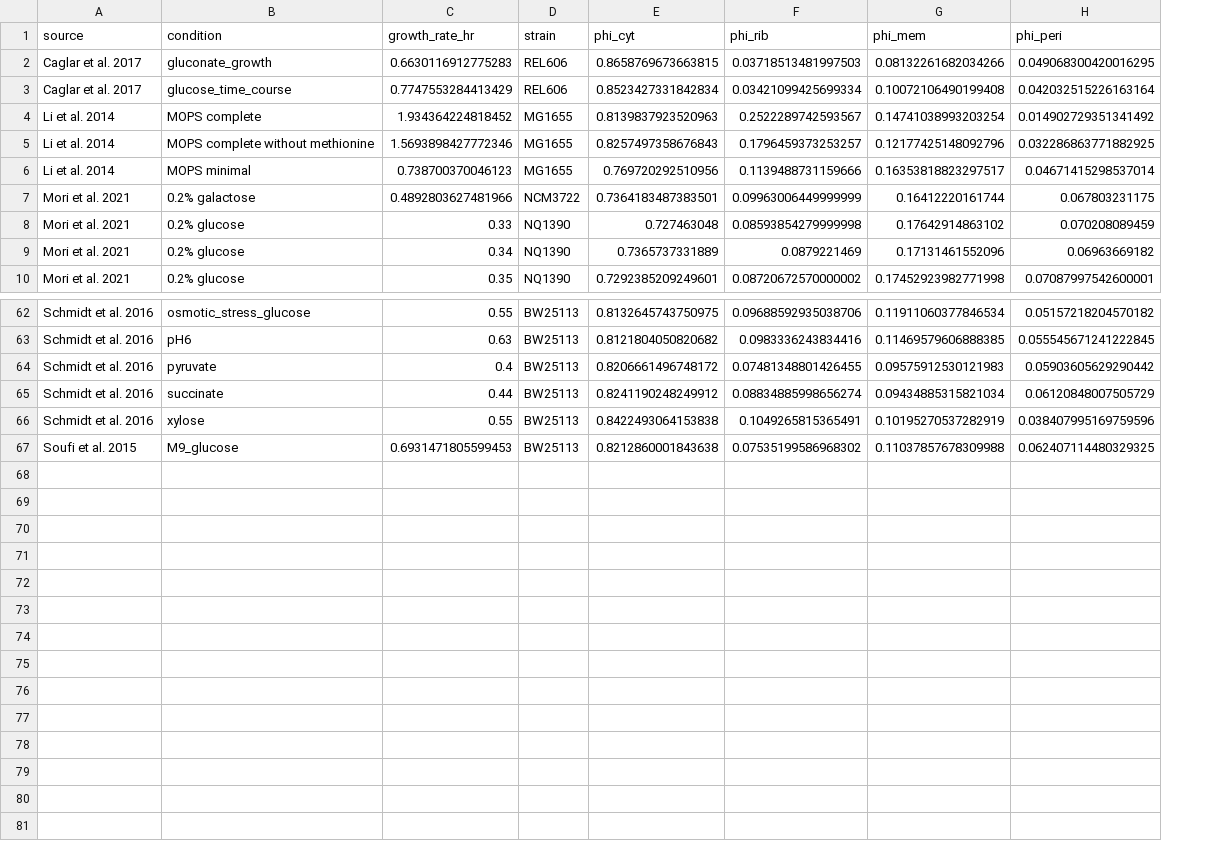
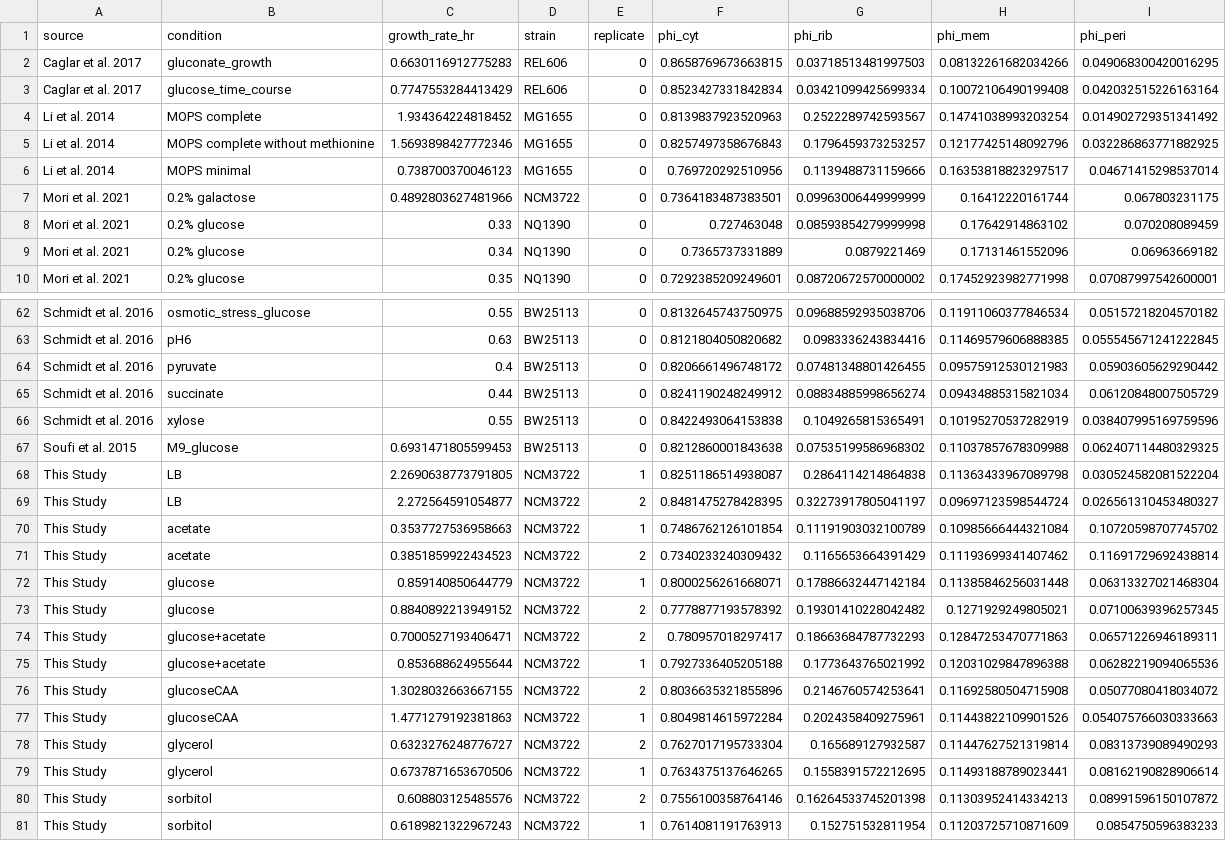
Before and after one commit to cremerlab/density_maintenance, a CSV file: data/collated/literature_mass_spec_aggregated.csv, drawn as a sheet; only a part is shown, gaps mark what is left out; the diff names each change by its address in the sheet, - before the commit and + after, or states it on an @@ line.

```diff
--- a/data/collated/literature_mass_spec_aggregated.csv
+++ b/data/collated/literature_mass_spec_aggregated.csv
+column E (replicate), rows 2-10: all 0; rows 62-67: all 0
+row 68: This Study | LB | 2.2690638773791805 | NCM3722 | 1 | 0.8251186514938087 | 0.2864114214864838 | 0.11363433967089798 | 0.030524582081522204
+row 69: This Study | LB | 2.272564591054877 | NCM3722 | 2 | 0.8481475278428395 | 0.32273917805041197 | 0.09697123598544724 | 0.026561310453480327
+row 70: This Study | acetate | 0.3537727536958663 | NCM3722 | 1 | 0.7486762126101854 | 0.11191903032100789 | 0.10985666444321084 | 0.10720598707745702
+row 71: This Study | acetate | 0.3851859922434523 | NCM3722 | 2 | 0.7340233240309432 | 0.1165653664391429 | 0.11193699341407462 | 0.11691729692438814
+row 72: This Study | glucose | 0.859140850644779 | NCM3722 | 1 | 0.8000256261668071 | 0.17886632447142184 | 0.11385846256031448 | 0.06313327021468304
+row 73: This Study | glucose | 0.8840892213949152 | NCM3722 | 2 | 0.7778877193578392 | 0.19301410228042482 | 0.1271929249805021 | 0.07100639396257345
+row 74: This Study | glucose+acetate | 0.7000527193406471 | NCM3722 | 2 | 0.780957018297417 | 0.18663684787732293 | 0.12847253470771863 | 0.06571226946189311
+row 75: This Study | glucose+acetate | 0.853688624955644 | NCM3722 | 1 | 0.7927336405205188 | 0.1773643765021992 | 0.12031029847896388 | 0.06282219094065536
+row 76: This Study | glucoseCAA | 1.3028032663667155 | NCM3722 | 2 | 0.8036635321855896 | 0.2146760574253641 | 0.11692580504715908 | 0.05077080418034072
+row 77: This Study | glucoseCAA | 1.4771279192381863 | NCM3722 | 1 | 0.8049814615972284 | 0.2024358409275961 | 0.11443822109901526 | 0.054075766030333663
+row 78: This Study | glycerol | 0.6323276248776727 | NCM3722 | 2 | 0.7627017195733304 | 0.165689127932587 | 0.11447627521319814 | 0.08313739089490293
+row 79: This Study | glycerol | 0.6737871653670506 | NCM3722 | 1 | 0.7634375137646265 | 0.1558391572212695 | 0.11493188789023441 | 0.08162190828906614
+row 80: This Study | sorbitol | 0.608803125485576 | NCM3722 | 2 | 0.7556100358764146 | 0.16264533745201398 | 0.11303952414334213 | 0.08991596150107872
+row 81: This Study | sorbitol | 0.6189821322967243 | NCM3722 | 1 | 0.7614081191763913 | 0.152751532811954 | 0.11203725710871609 | 0.0854750596383233
```
Also changed, not shown: 15 other files.
